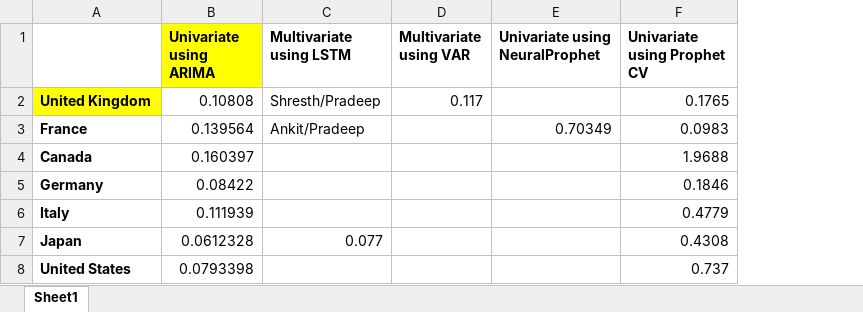
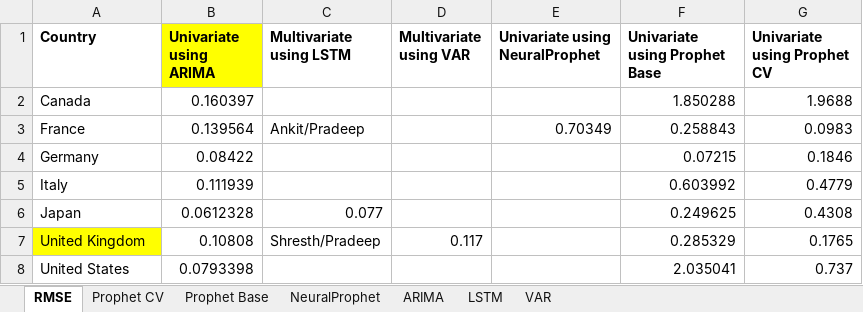
Before and after one commit to AnkitApurv/hackathon23_somnolence, an Excel workbook: results/Prediction_RMSE_comparison.xlsx, sheet RMSE, drawn as a sheet; values as stored, in another font and other column widths than the file's, no borders; charts and pictures and conditional formats not drawn; addresses are those after the commit; the diff names each change by its address in the sheet, - before the commit and + after, or states it on an @@ line.

```diff
--- a/results/Prediction_RMSE_comparison.xlsx (sheet RMSE)
+++ b/results/Prediction_RMSE_comparison.xlsx (sheet RMSE)
-sheet tab: Sheet1
+sheet tab: RMSE
+sheet tab: Prophet CV
+sheet tab: Prophet Base
+sheet tab: NeuralProphet
+sheet tab: ARIMA
+sheet tab: LSTM
+sheet tab: VAR
+column F (Univariate using Prophet Base), rows 3-6: 0.258843 | 0.07215 | 0.603992 | 0.249625; row 8: 2.035041
-A1: (empty)
+A1: Country
@@ row 4 moved to row 2: Canada @@
-A3 bold: on
+A3 bold: off
-A4:A6 bold: on
+A4:A6 bold: off
@@ row 2 moved to row 7: United Kingdom @@
-A8 bold: on
+A8 bold: off
```
Also changed, not shown: charts or pictures.
